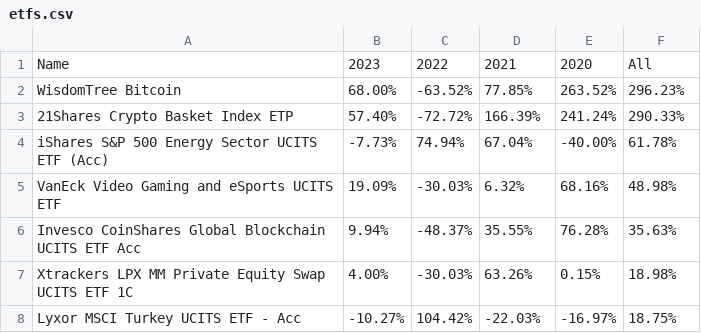
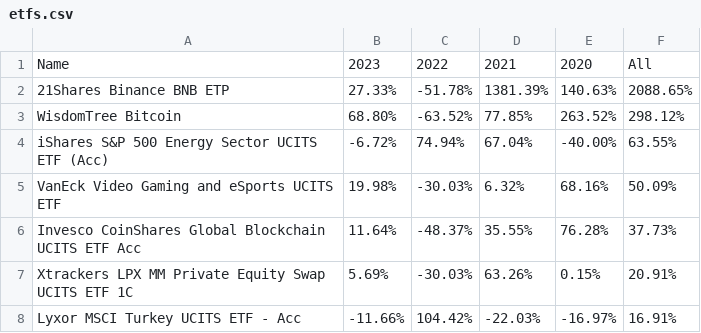
Before and after one commit to popiol/popiol.github.io, a CSV file: data/etfs.csv, drawn as a sheet.

```diff
--- a/data/etfs.csv
+++ b/data/etfs.csv
@@ -1,8 +1,8 @@
 Name,2023,2022,2021,2020,All
-WisdomTree Bitcoin,68.00%,-63.52%,77.85%,263.52%,296.23%
-21Shares Crypto Basket Index ETP,57.40%,-72.72%,166.39%,241.24%,290.33%
-iShares S&P 500 Energy Sector UCITS ETF (Acc),-7.73%,74.94%,67.04%,-40.00%,61.78%
-VanEck Video Gaming and eSports UCITS ETF,19.09%,-30.03%,6.32%,68.16%,48.98%
-Invesco CoinShares Global Blockchain UCITS ETF Acc,9.94%,-48.37%,35.55%,76.28%,35.63%
-Xtrackers LPX MM Private Equity Swap UCITS ETF 1C,4.00%,-30.03%,63.26%,0.15%,18.98%
-Lyxor MSCI Turkey UCITS ETF - Acc,-10.27%,104.42%,-22.03%,-16.97%,18.75%
+21Shares Binance BNB ETP,27.33%,-51.78%,1381.39%,140.63%,2088.65%
+WisdomTree Bitcoin,68.80%,-63.52%,77.85%,263.52%,298.12%
+iShares S&P 500 Energy Sector UCITS ETF (Acc),-6.72%,74.94%,67.04%,-40.00%,63.55%
+VanEck Video Gaming and eSports UCITS ETF,19.98%,-30.03%,6.32%,68.16%,50.09%
+Invesco CoinShares Global Blockchain UCITS ETF Acc,11.64%,-48.37%,35.55%,76.28%,37.73%
+Xtrackers LPX MM Private Equity Swap UCITS ETF 1C,5.69%,-30.03%,63.26%,0.15%,20.91%
+Lyxor MSCI Turkey UCITS ETF - Acc,-11.66%,104.42%,-22.03%,-16.97%,16.91%
```
Also changed, not shown: data/line_vs_market_2023.csv.
